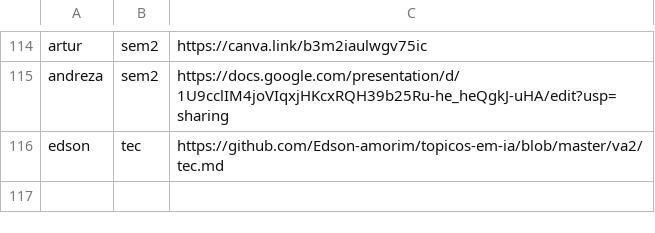
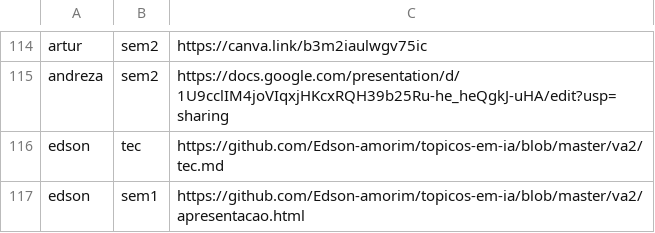
Before and after one commit to lsfcin/lsf-links, a TSV file: ai4good/entregas.tsv, drawn as a sheet; only a part is shown, gaps mark what is left out.

Commit message:
atualiza ai4good/disciplina

```diff
--- a/ai4good/entregas.tsv
+++ b/ai4good/entregas.tsv
@@ -116 +116,2 @@ andreza	sem2	https://docs.google.com/presentation/d/1U9cclIM4joVIqxjHKcxRQH39b25
 edson	tec	https://github.com/Edson-amorim/topicos-em-ia/blob/master/va2/tec.md
+edson	sem1	https://github.com/Edson-amorim/topicos-em-ia/blob/master/va2/apresentacao.html
```
Also changed, not shown: 3 other files.
